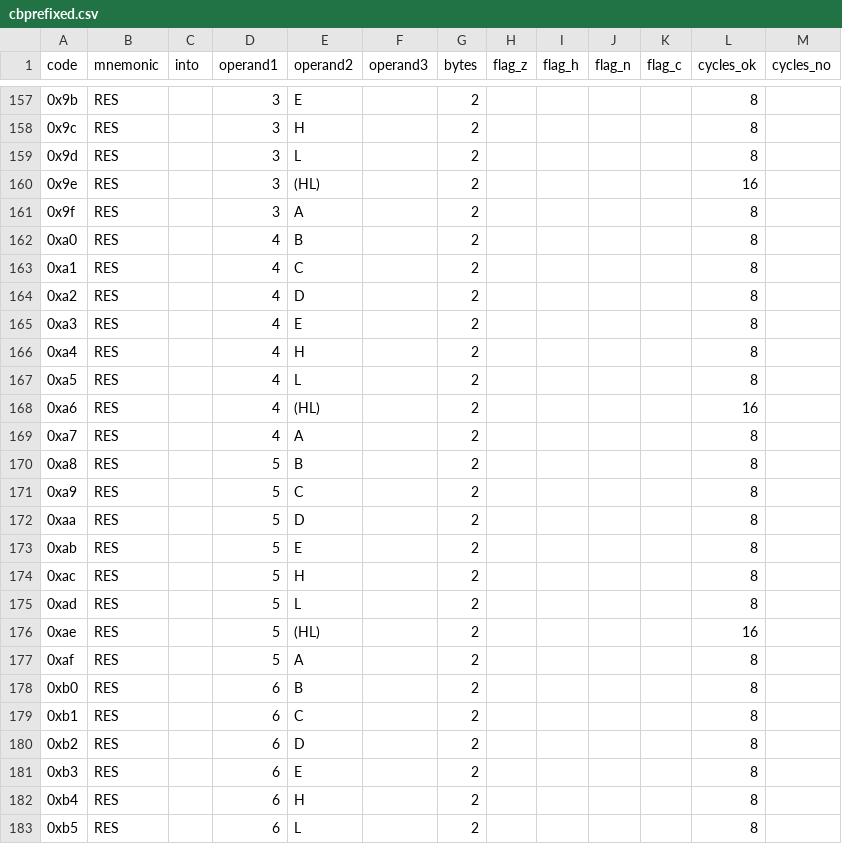
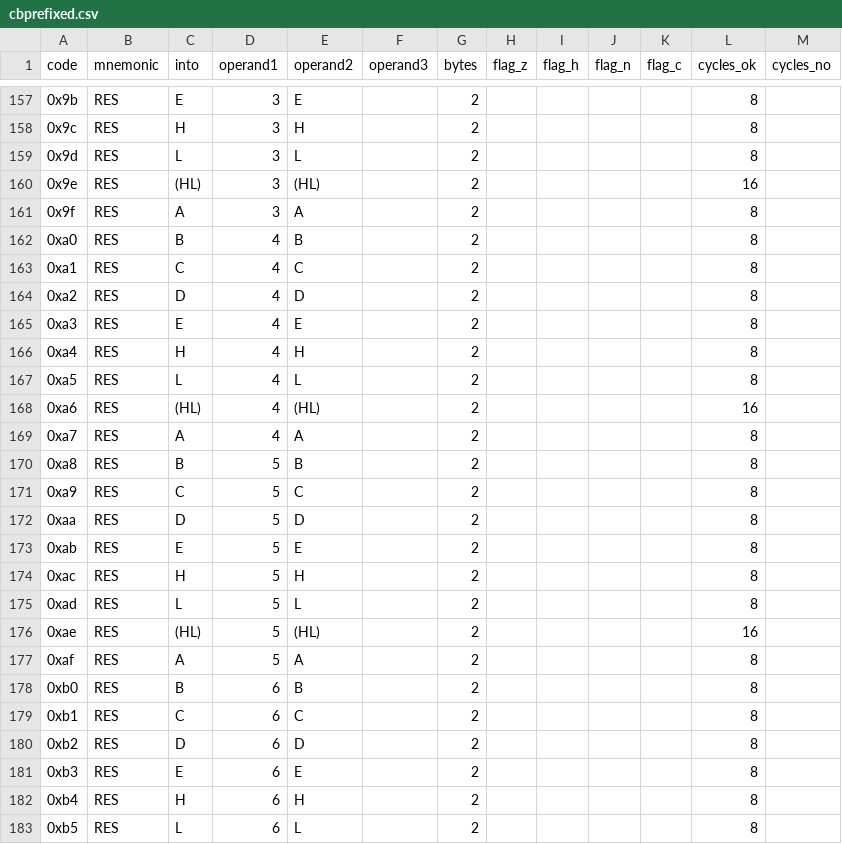
Before and after one commit to outsbart/gameman, a CSV file: data/cbprefixed.csv, drawn as a sheet; only a part is shown, gaps mark what is left out; the diff covers the shown part only.

```diff
--- a/data/cbprefixed.csv
+++ b/data/cbprefixed.csv
@@ -157,27 +157,27 @@ code,mnemonic,into,operand1,operand2,operand3,bytes,flag_z,flag_h,flag_n,flag_c,
-0x9b,RES,,3,E,,2,,,,,8,
-0x9c,RES,,3,H,,2,,,,,8,
-0x9d,RES,,3,L,,2,,,,,8,
-0x9e,RES,,3,(HL),,2,,,,,16,
-0x9f,RES,,3,A,,2,,,,,8,
-0xa0,RES,,4,B,,2,,,,,8,
-0xa1,RES,,4,C,,2,,,,,8,
-0xa2,RES,,4,D,,2,,,,,8,
-0xa3,RES,,4,E,,2,,,,,8,
-0xa4,RES,,4,H,,2,,,,,8,
-0xa5,RES,,4,L,,2,,,,,8,
-0xa6,RES,,4,(HL),,2,,,,,16,
-0xa7,RES,,4,A,,2,,,,,8,
-0xa8,RES,,5,B,,2,,,,,8,
-0xa9,RES,,5,C,,2,,,,,8,
-0xaa,RES,,5,D,,2,,,,,8,
-0xab,RES,,5,E,,2,,,,,8,
-0xac,RES,,5,H,,2,,,,,8,
-0xad,RES,,5,L,,2,,,,,8,
-0xae,RES,,5,(HL),,2,,,,,16,
-0xaf,RES,,5,A,,2,,,,,8,
-0xb0,RES,,6,B,,2,,,,,8,
-0xb1,RES,,6,C,,2,,,,,8,
-0xb2,RES,,6,D,,2,,,,,8,
-0xb3,RES,,6,E,,2,,,,,8,
-0xb4,RES,,6,H,,2,,,,,8,
-0xb5,RES,,6,L,,2,,,,,8,
+0x9b,RES,E,3,E,,2,,,,,8,
+0x9c,RES,H,3,H,,2,,,,,8,
+0x9d,RES,L,3,L,,2,,,,,8,
+0x9e,RES,(HL),3,(HL),,2,,,,,16,
+0x9f,RES,A,3,A,,2,,,,,8,
+0xa0,RES,B,4,B,,2,,,,,8,
+0xa1,RES,C,4,C,,2,,,,,8,
+0xa2,RES,D,4,D,,2,,,,,8,
+0xa3,RES,E,4,E,,2,,,,,8,
+0xa4,RES,H,4,H,,2,,,,,8,
+0xa5,RES,L,4,L,,2,,,,,8,
+0xa6,RES,(HL),4,(HL),,2,,,,,16,
+0xa7,RES,A,4,A,,2,,,,,8,
+0xa8,RES,B,5,B,,2,,,,,8,
+0xa9,RES,C,5,C,,2,,,,,8,
+0xaa,RES,D,5,D,,2,,,,,8,
+0xab,RES,E,5,E,,2,,,,,8,
+0xac,RES,H,5,H,,2,,,,,8,
+0xad,RES,L,5,L,,2,,,,,8,
+0xae,RES,(HL),5,(HL),,2,,,,,16,
+0xaf,RES,A,5,A,,2,,,,,8,
+0xb0,RES,B,6,B,,2,,,,,8,
+0xb1,RES,C,6,C,,2,,,,,8,
+0xb2,RES,D,6,D,,2,,,,,8,
+0xb3,RES,E,6,E,,2,,,,,8,
+0xb4,RES,H,6,H,,2,,,,,8,
+0xb5,RES,L,6,L,,2,,,,,8,
```
Also changed, not shown: 165 edited cells elsewhere in this file, data/unprefixed.csv, 3 other files.
